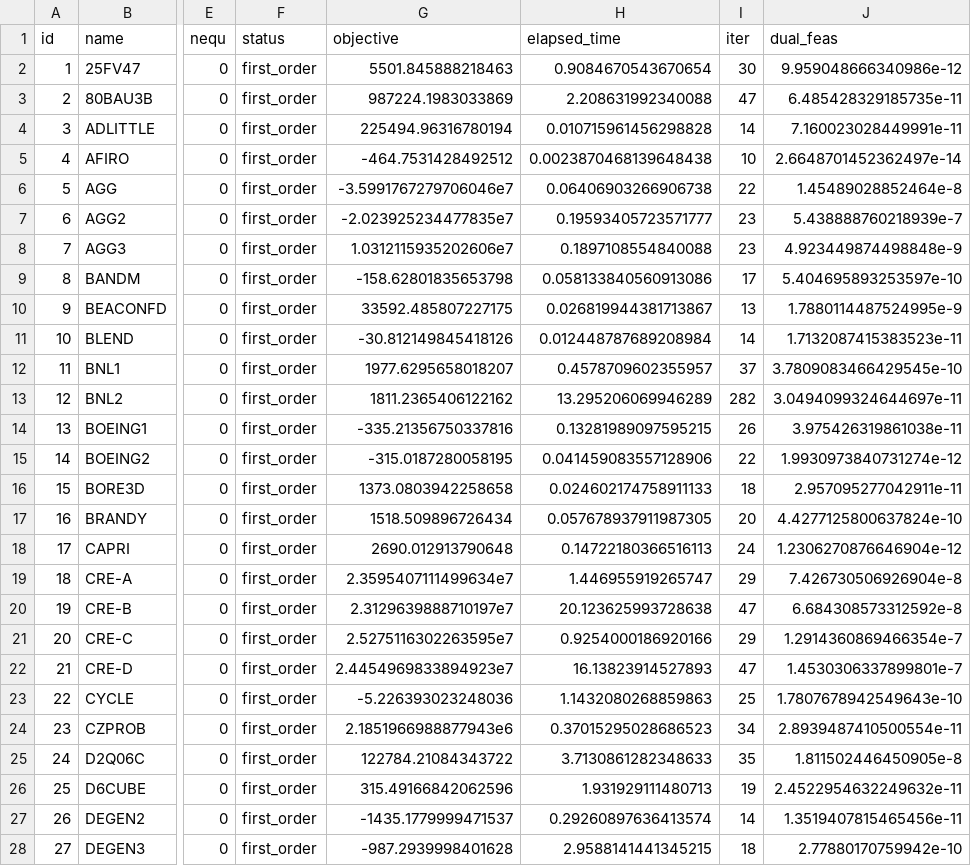
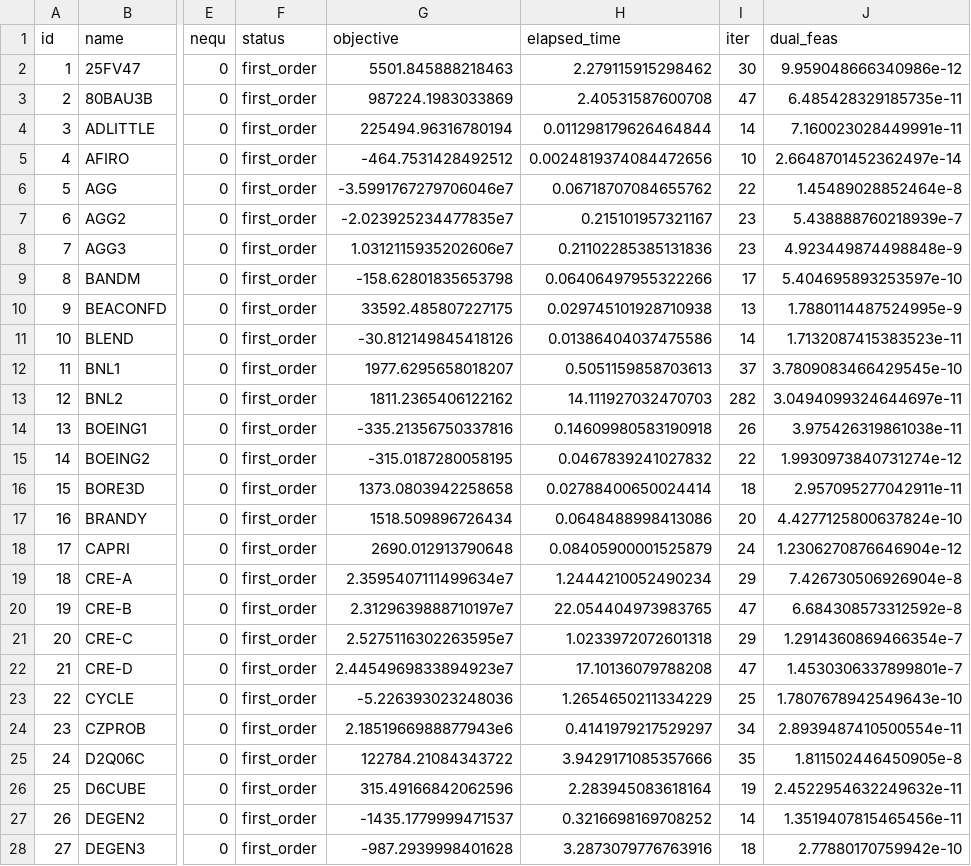
Before and after one commit to geoffroyleconte/StageOptim, a CSV file: benchmarks/ripqp_paper/ripqp_ma571_lp.csv, drawn as a sheet; only a part is shown, gaps mark what is left out; the diff covers the shown part only; the diff names each change by its address in the sheet, - before the commit and + after, or states it on an @@ line.

```diff
--- a/benchmarks/ripqp_paper/ripqp_ma571_lp.csv
+++ b/benchmarks/ripqp_paper/ripqp_ma571_lp.csv
-H2 (elapsed_time): 0.9084670543670654
+H2 (elapsed_time): 2.279115915298462
-H3 (elapsed_time): 2.208631992340088
+H3 (elapsed_time): 2.40531587600708
-H4 (elapsed_time): 0.010715961456298828
+H4 (elapsed_time): 0.011298179626464844
-H5 (elapsed_time): 0.0023870468139648438
+H5 (elapsed_time): 0.0024819374084472656
-H6 (elapsed_time): 0.06406903266906738
+H6 (elapsed_time): 0.06718707084655762
-H7 (elapsed_time): 0.19593405723571777
+H7 (elapsed_time): 0.215101957321167
-H8 (elapsed_time): 0.1897108554840088
+H8 (elapsed_time): 0.21102285385131836
-H9 (elapsed_time): 0.058133840560913086
+H9 (elapsed_time): 0.06406497955322266
-H10 (elapsed_time): 0.026819944381713867
+H10 (elapsed_time): 0.029745101928710938
-H11 (elapsed_time): 0.012448787689208984
+H11 (elapsed_time): 0.01386404037475586
-H12 (elapsed_time): 0.4578709602355957
+H12 (elapsed_time): 0.5051159858703613
-H13 (elapsed_time): 13.295206069946289
+H13 (elapsed_time): 14.111927032470703
-H14 (elapsed_time): 0.13281989097595215
+H14 (elapsed_time): 0.14609980583190918
-H15 (elapsed_time): 0.041459083557128906
+H15 (elapsed_time): 0.0467839241027832
-H16 (elapsed_time): 0.024602174758911133
+H16 (elapsed_time): 0.02788400650024414
-H17 (elapsed_time): 0.057678937911987305
+H17 (elapsed_time): 0.0648488998413086
-H18 (elapsed_time): 0.14722180366516113
+H18 (elapsed_time): 0.08405900001525879
-H19 (elapsed_time): 1.446955919265747
+H19 (elapsed_time): 1.2444210052490234
-H20 (elapsed_time): 20.123625993728638
+H20 (elapsed_time): 22.054404973983765
-H21 (elapsed_time): 0.9254000186920166
+H21 (elapsed_time): 1.0233972072601318
-H22 (elapsed_time): 16.13823914527893
+H22 (elapsed_time): 17.10136079788208
-H23 (elapsed_time): 1.1432080268859863
+H23 (elapsed_time): 1.2654650211334229
-H24 (elapsed_time): 0.37015295028686523
+H24 (elapsed_time): 0.4141979217529297
-H25 (elapsed_time): 3.7130861282348633
+H25 (elapsed_time): 3.9429171085357666
-H26 (elapsed_time): 1.931929111480713
+H26 (elapsed_time): 2.283945083618164
-H27 (elapsed_time): 0.29260897636413574
+H27 (elapsed_time): 0.3216698169708252
-H28 (elapsed_time): 2.9588141441345215
+H28 (elapsed_time): 3.2873079776763916
```
Also changed, not shown: 114 edited cells elsewhere in this file, benchmarks/ripqp_paper/ripqp_ma571_qp.csv, 8 other files.
